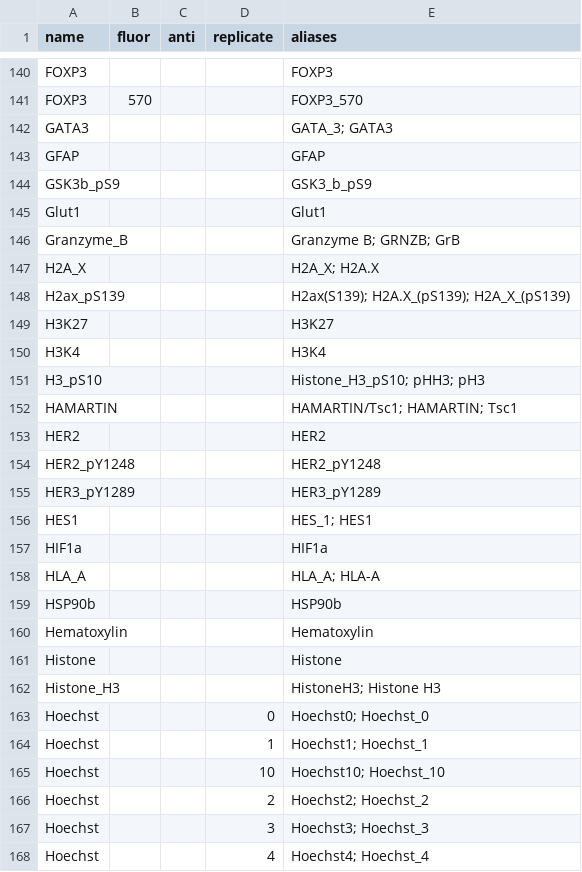
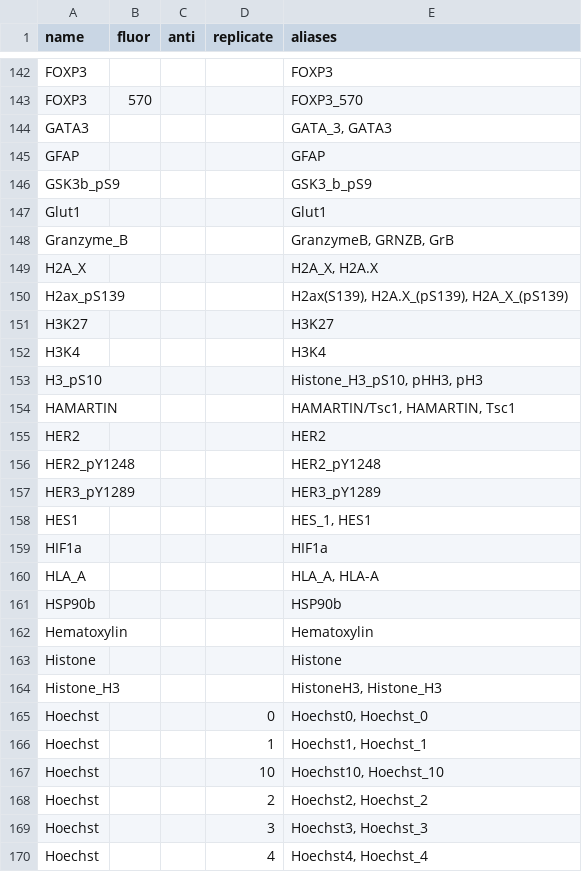
Before and after one commit to ohsu-comp-bio/cycIF-DB, a TSV file: cycif_db/markers/markers.tsv, drawn as a sheet; only a part is shown, gaps mark what is left out; the diff covers the shown part only.

Commit message:
Make insert or sync stock markers

```diff
--- a/cycif_db/markers/markers.tsv
+++ b/cycif_db/markers/markers.tsv
@@ -141,3 +143,3 @@ FOXP3				FOXP3
 FOXP3	570			FOXP3_570
-GATA3				GATA_3; GATA3
+GATA3				GATA_3, GATA3
 GFAP				GFAP
@@ -145,9 +147,9 @@ GSK3b_pS9				GSK3_b_pS9
 Glut1				Glut1
-Granzyme_B				Granzyme B; GRNZB; GrB
-H2A_X				H2A_X; H2A.X
-H2ax_pS139				H2ax(S139); H2A.X_(pS139); H2A_X_(pS139)
+Granzyme_B				GranzymeB, GRNZB, GrB
+H2A_X				H2A_X, H2A.X
+H2ax_pS139				H2ax(S139), H2A.X_(pS139), H2A_X_(pS139)
 H3K27				H3K27
 H3K4				H3K4
-H3_pS10				Histone_H3_pS10; pHH3; pH3
-HAMARTIN				HAMARTIN/Tsc1; HAMARTIN; Tsc1
+H3_pS10				Histone_H3_pS10, pHH3, pH3
+HAMARTIN				HAMARTIN/Tsc1, HAMARTIN, Tsc1
 HER2				HER2
@@ -155,5 +157,5 @@ HER2_pY1248				HER2_pY1248
 HER3_pY1289				HER3_pY1289
-HES1				HES_1; HES1
+HES1				HES_1, HES1
 HIF1a				HIF1a
-HLA_A				HLA_A; HLA-A
+HLA_A				HLA_A, HLA-A
 HSP90b				HSP90b
@@ -161,8 +163,8 @@ Hematoxylin				Hematoxylin
 Histone				Histone
-Histone_H3				HistoneH3; Histone H3
-Hoechst			0	Hoechst0; Hoechst_0
-Hoechst			1	Hoechst1; Hoechst_1
-Hoechst			10	Hoechst10; Hoechst_10
-Hoechst			2	Hoechst2; Hoechst_2
-Hoechst			3	Hoechst3; Hoechst_3
-Hoechst			4	Hoechst4; Hoechst_4
+Histone_H3				HistoneH3, Histone_H3
+Hoechst			0	Hoechst0, Hoechst_0
+Hoechst			1	Hoechst1, Hoechst_1
+Hoechst			10	Hoechst10, Hoechst_10
+Hoechst			2	Hoechst2, Hoechst_2
+Hoechst			3	Hoechst3, Hoechst_3
+Hoechst			4	Hoechst4, Hoechst_4
```
Also changed, not shown: 2 added rows and 56 edited cells elsewhere in this file, 7 other files.
